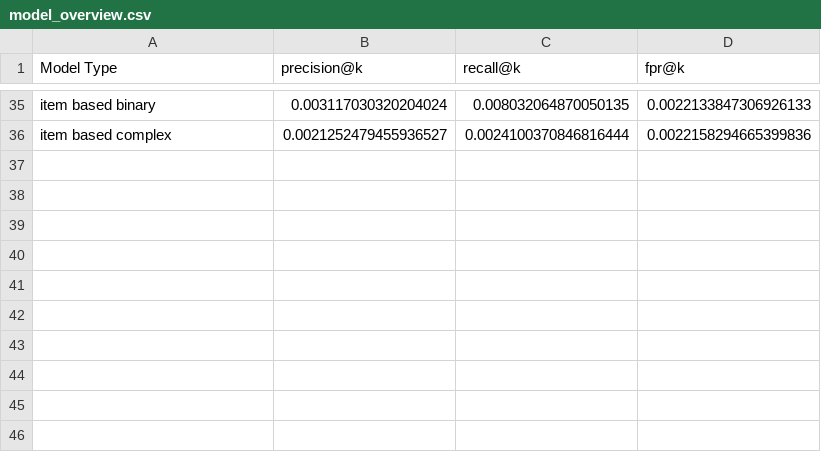
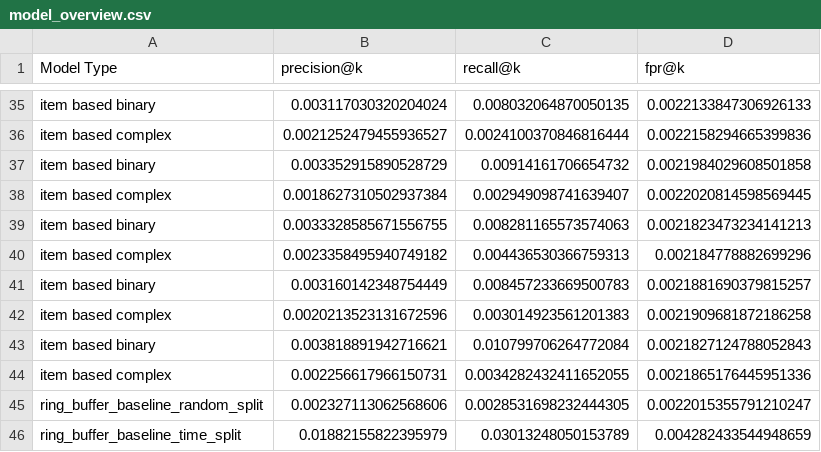
Before and after one commit to PedroPCardonaA/TDT4215_recommender_system, a CSV file: recommender_system/demostrations/output/evaluation_summary/model_overview.csv, drawn as a sheet; only a part is shown, gaps mark what is left out; the diff names each change by its address in the sheet, - before the commit and + after, or states it on an @@ line.

```diff
--- a/recommender_system/demostrations/output/evaluation_summary/model_overview.csv
+++ b/recommender_system/demostrations/output/evaluation_summary/model_overview.csv
+row 37: item based binary | 0.003352915890528729 | 0.00914161706654732 | 0.0021984029608501858
+row 38: item based complex | 0.0018627310502937384 | 0.002949098741639407 | 0.0022020814598569445
+row 39: item based binary | 0.0033328585671556755 | 0.008281165573574063 | 0.0021823473234141213
+row 40: item based complex | 0.0023358495940749182 | 0.004436530366759313 | 0.002184778882699296
+row 41: item based binary | 0.003160142348754449 | 0.008457233669500783 | 0.0021881690379815257
+row 42: item based complex | 0.0020213523131672596 | 0.003014923561201383 | 0.0021909681872186258
+row 43: item based binary | 0.003818891942716621 | 0.010799706264772084 | 0.0021827124788052843
+row 44: item based complex | 0.002256617966150731 | 0.0034282432411652055 | 0.0021865176445951336
+row 45: ring_buffer_baseline_random_split | 0.002327113062568606 | 0.0028531698232444305 | 0.0022015355791210247
+row 46: ring_buffer_baseline_time_split | 0.01882155822395979 | 0.03013248050153789 | 0.004282433544948659
```
Also changed, not shown: recommender_system/demostrations/output/evaluation_summary/model_overview_diversity.csv, recommender_system/demostrations/output/item_based_fit_emission.csv, 5 other files.
